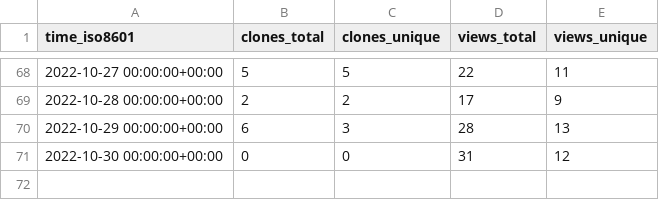
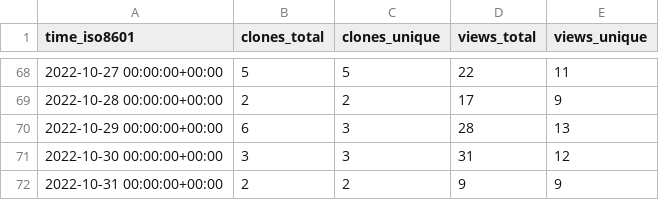
Before and after one commit to hgalytoby/MyselfAnimeDownloader, a CSV file: hgalytoby/MyselfAnimeDownloader/ghrs-data/views_clones_aggregate.csv, drawn as a sheet; only a part is shown, gaps mark what is left out.

```diff
--- a/hgalytoby/MyselfAnimeDownloader/ghrs-data/views_clones_aggregate.csv
+++ b/hgalytoby/MyselfAnimeDownloader/ghrs-data/views_clones_aggregate.csv
@@ -70,2 +70,3 @@ time_iso8601,clones_total,clones_unique,views_total,views_unique
 2022-10-29 00:00:00+00:00,6,3,28,13
-2022-10-30 00:00:00+00:00,0,0,31,12
+2022-10-30 00:00:00+00:00,3,3,31,12
+2022-10-31 00:00:00+00:00,2,2,9,9
```
Also changed, not shown: 1 other file.
